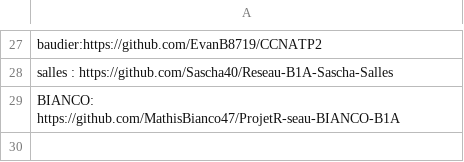
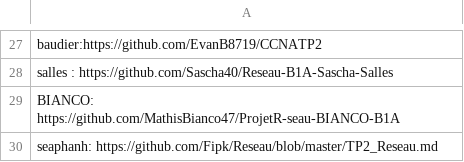
Before and after one commit to vivimouret29/B1-Reseau-2018, a CSV file: tp/2/repo_links.csv, drawn as a sheet; only a part is shown, gaps mark what is left out.

Commit message:
Update repo_links.csv

```diff
--- a/tp/2/repo_links.csv
+++ b/tp/2/repo_links.csv
@@ -29 +29,2 @@ salles : https://github.com/Sascha40/Reseau-B1A-Sascha-Salles
 BIANCO: https://github.com/MathisBianco47/ProjetR-seau-BIANCO-B1A
+seaphanh: https://github.com/Fipk/Reseau/blob/master/TP2_Reseau.md
```
